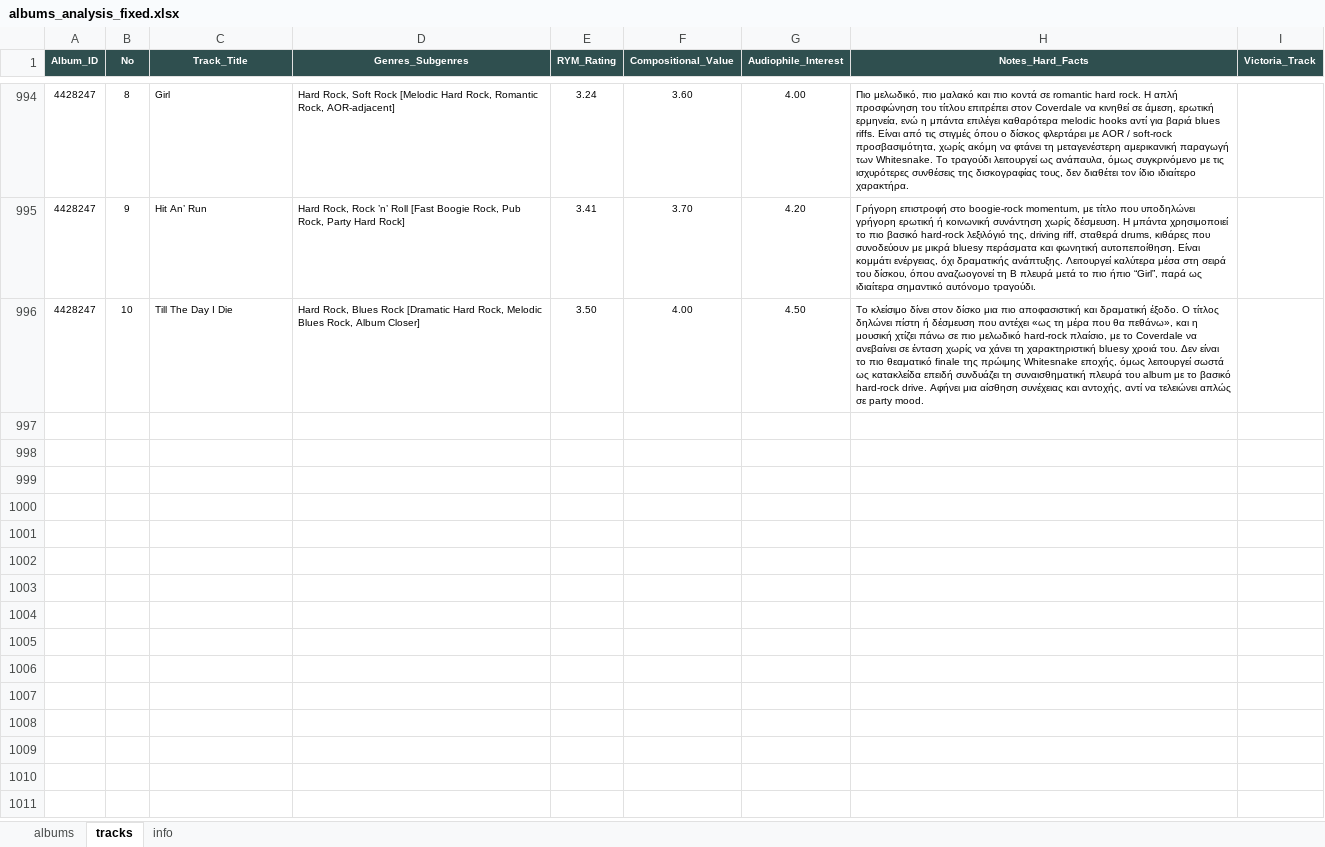
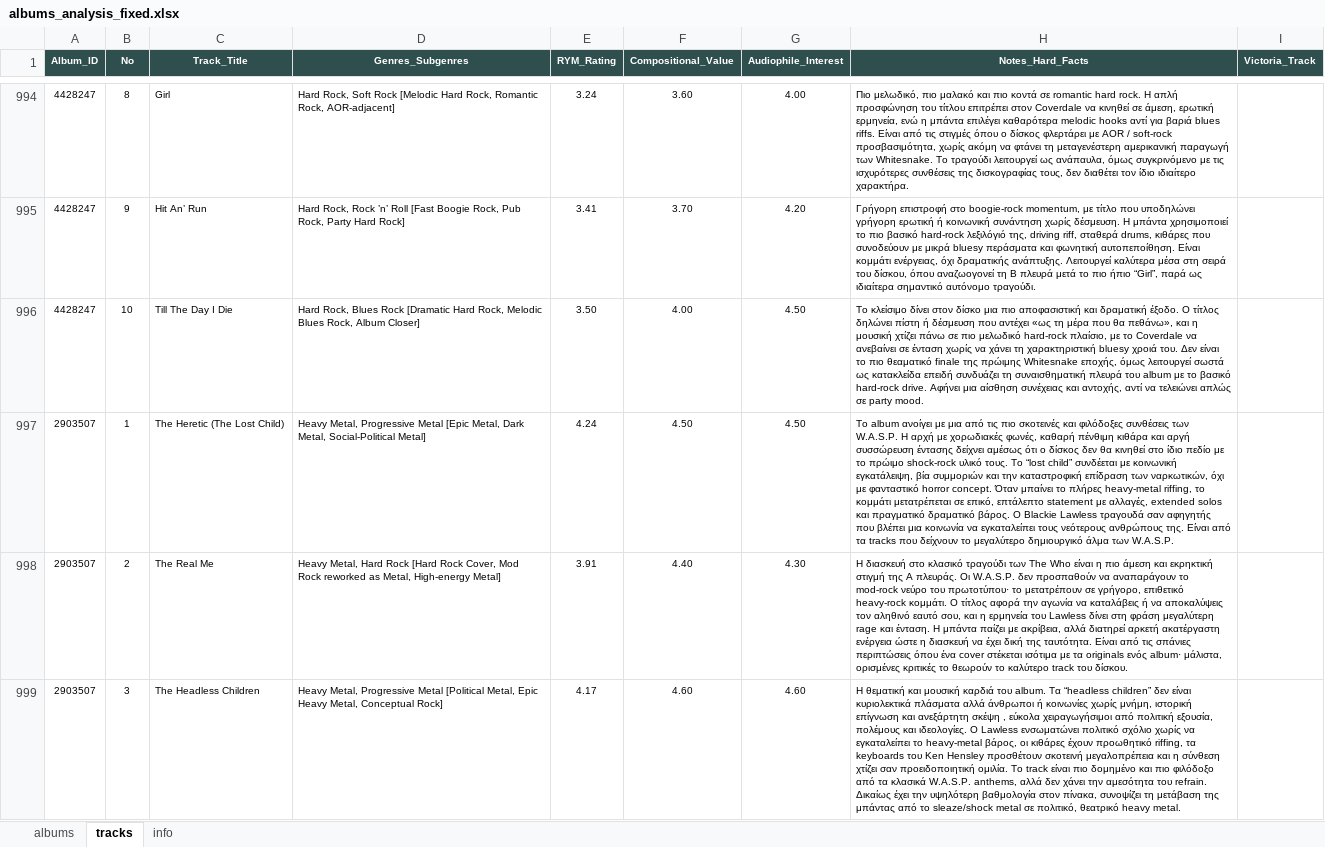
Before and after one commit to blueaegean/music-archive, an Excel workbook: albums_analysis_fixed.xlsx, sheet tracks, drawn as a sheet; only a part is shown, gaps mark what is left out; values as stored, in another font and other column widths than the file's, no borders; the diff covers the shown part only; the diff names each change by its address in the sheet, - before the commit and + after, or states it on an @@ line.

Commit message:
Add files via upload

```diff
--- a/albums_analysis_fixed.xlsx (sheet tracks)
+++ b/albums_analysis_fixed.xlsx (sheet tracks)
+row 997: 2903507 | 1 | The Heretic (The Lost Child) | Heavy Metal, Progressive Metal [Epic Metal, Dark Metal, Social-Political Metal] | 4.24 | 4.50 | 4.50 | Το album ανοίγει με μια από τις πιο σκοτεινές και φιλόδοξες συνθέσεις των W.A.S.P. Η αρχή με χορωδιακές φωνές, καθαρή πένθιμη κιθάρα και αργή συσσώρευση έντασης δείχνει αμέσως ότι ο δίσκος δεν θα κινηθεί στο ίδιο πεδίο με το πρώιμο shock-rock υλικό τους. Το “lost child” συνδέεται με κοινωνική εγκατάλειψη, βία συμμοριών και την καταστροφική επίδραση των ναρκωτικών, όχι με φανταστικό horror concept. Όταν μπαίνει το πλήρες heavy-metal riffing, το κομμάτι μετατρέπεται σε επικό, επτάλεπτο statement με αλλαγές, extended solos και πραγματικό δραματικό βάρος. Ο Blackie Lawless τραγουδά σαν αφηγητής που βλέπει μια κοινωνία να εγκαταλείπει τους νεότερους ανθρώπους της. Είναι από τα tracks που δείχνουν το μεγαλύτερο δημιουργικό άλμα των W.A.S.P.
+row 998: 2903507 | 2 | The Real Me | Heavy Metal, Hard Rock [Hard Rock Cover, Mod Rock reworked as Metal, High-energy Metal] | 3.91 | 4.40 | 4.30 | Η διασκευή στο κλασικό τραγούδι των The Who είναι η πιο άμεση και εκρηκτική στιγμή της A πλευράς. Οι W.A.S.P. δεν προσπαθούν να αναπαράγουν το mod-rock νεύρο του πρωτοτύπου· το μετατρέπουν σε γρήγορο, επιθετικό heavy-rock κομμάτι. Ο τίτλος αφορά την αγωνία να καταλάβεις ή να αποκαλύψεις τον αληθινό εαυτό σου, και η ερμηνεία του Lawless δίνει στη φράση μεγαλύτερη rage και ένταση. Η μπάντα παίζει με ακρίβεια, αλλά διατηρεί αρκετή ακατέργαστη ενέργεια ώστε η διασκευή να έχει δική της ταυτότητα. Είναι από τις σπάνιες περιπτώσεις όπου ένα cover στέκεται ισότιμα με τα originals ενός album· μάλιστα, ορισμένες κριτικές το θεωρούν το καλύτερο track του δίσκου.
+row 999: 2903507 | 3 | The Headless Children | Heavy Metal, Progressive Metal [Political Metal, Epic Heavy Metal, Conceptual Rock] | 4.17 | 4.60 | 4.60 | Η θεματική και μουσική καρδιά του album. Τα “headless children” δεν είναι κυριολεκτικά πλάσματα αλλά άνθρωποι ή κοινωνίες χωρίς μνήμη, ιστορική επίγνωση και ανεξάρτητη σκέψη , εύκολα χειραγωγήσιμοι από πολιτική εξουσία, πολέμους και ιδεολογίες. Ο Lawless ενσωματώνει πολιτικό σχόλιο χωρίς να εγκαταλείπει το heavy-metal βάρος, οι κιθάρες έχουν προωθητικό riffing, τα keyboards του Ken Hensley προσθέτουν σκοτεινή μεγαλοπρέπεια και η σύνθεση χτίζει σαν προειδοποιητική ομιλία. Το track είναι πιο δομημένο και πιο φιλόδοξο από τα κλασικά W.A.S.P. anthems, αλλά δεν χάνει την αμεσότητα του refrain. Δικαίως έχει την υψηλότερη βαθμολογία στον πίνακα, συνοψίζει τη μετάβαση της μπάντας από το sleaze/shock metal σε πολιτικό, θεατρικό heavy metal.
```
Also changed, not shown: 7 added rows elsewhere in this sheet, sheet albums.
